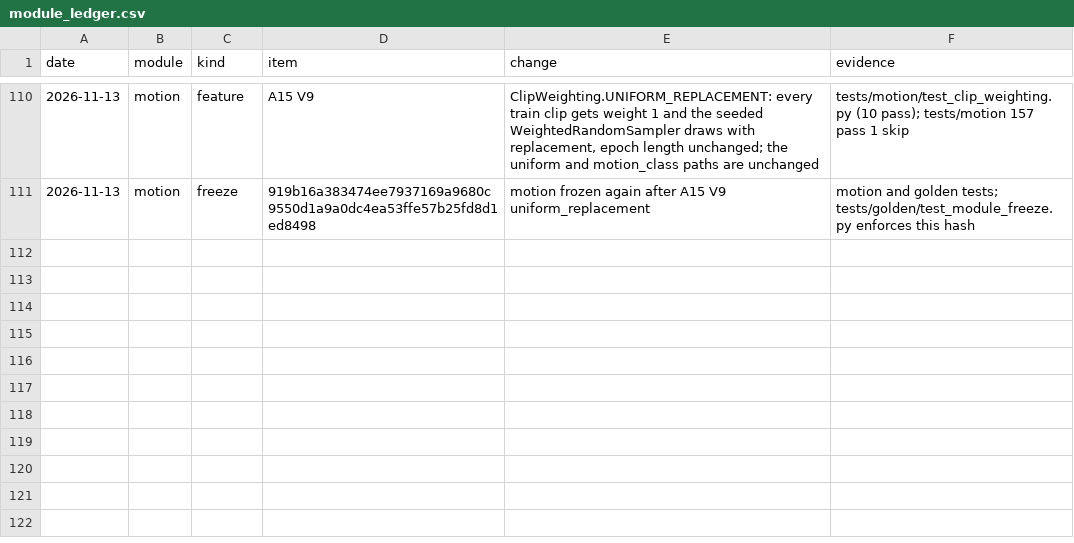
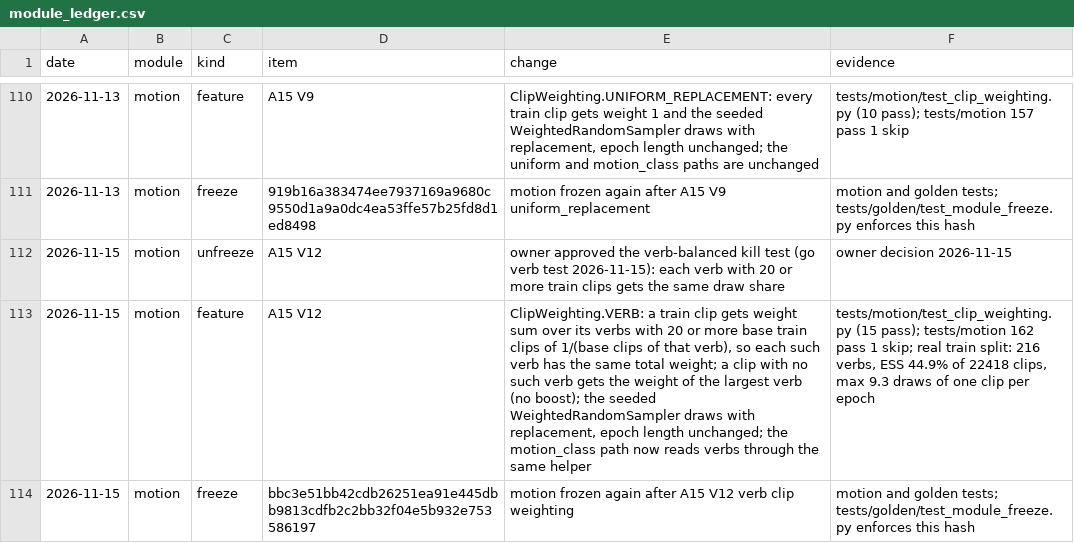
Before and after one commit to CatalinButacu/GenAI-Text2Motion, a CSV file: doc/notes/module_ledger.csv, drawn as a sheet; only a part is shown, gaps mark what is left out; the diff names each change by its address in the sheet, - before the commit and + after, or states it on an @@ line.

Commit message:
A15 V12: clip_weighting verb gives each verb with 20 or more base train clips the same total draw weight (216 verbs, ESS 44.9% of 22418 clips); default stays uniform; motion package frozen again

```diff
--- a/doc/notes/module_ledger.csv
+++ b/doc/notes/module_ledger.csv
+row 112: 2026-11-15 | motion | unfreeze | A15 V12 | owner approved the verb-balanced kill test (go verb test 2026-11-15): each verb with 20 or more train clips gets the same draw share | owner decision 2026-11-15
+row 113: 2026-11-15 | motion | feature | A15 V12 | ClipWeighting.VERB: a train clip gets weight sum over its verbs with 20 or more base train clips of 1/(base clips of that verb), so each such verb has the same total weight; a clip with no such verb gets the weight of the largest verb (no boost); the seeded WeightedRandomSampler draws with replacement, epoch length unchanged; the motion_class path now reads verbs through the same helper | tests/motion/test_clip_weighting.py (15 pass); tests/motion 162 pass 1 skip; real train split: 216 verbs, ESS 44.9% of 22418 clips, max 9.3 draws of one clip per epoch
+row 114: 2026-11-15 | motion | freeze | bbc3e51bb42cdb26251ea91e445dbb9813cdfb2c2bb32f04e5b932e753586197 | motion frozen again after A15 V12 verb clip weighting | motion and golden tests; tests/golden/test_module_freeze.py enforces this hash
```
Also changed, not shown: 4 other files.
